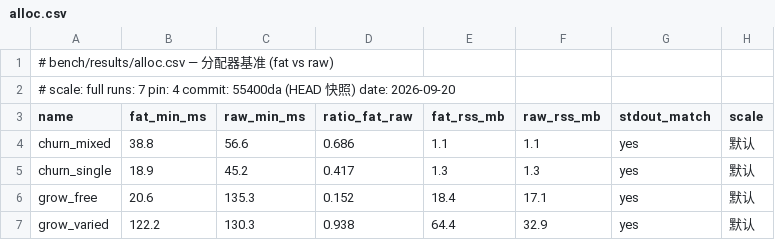
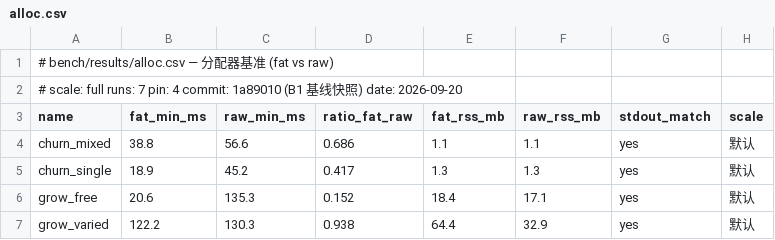
Before and after one commit to FDU-SSR/yian-lang, a CSV file: bench/results/alloc.csv, drawn as a sheet.

```diff
--- a/bench/results/alloc.csv
+++ b/bench/results/alloc.csv
@@ -1,3 +1,3 @@
 # bench/results/alloc.csv — 分配器基准 (fat vs raw)
-# scale: full  runs: 7  pin: 4  commit: 55400da (HEAD 快照)  date: 2026-09-20
+# scale: full  runs: 7  pin: 4  commit: 1a89010 (B1 基线快照)  date: 2026-09-20
 name,fat_min_ms,raw_min_ms,ratio_fat_raw,fat_rss_mb,raw_rss_mb,stdout_match,scale
```
Also changed, not shown: bench/results/full.csv, 3 other files.
